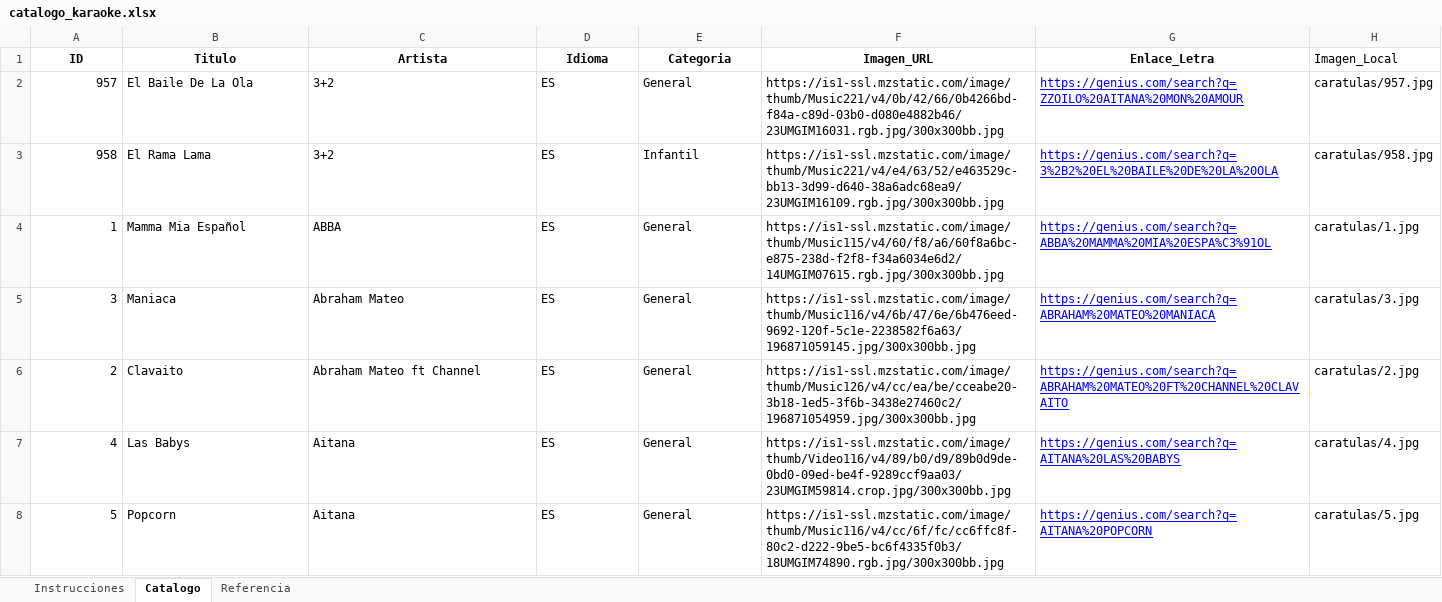
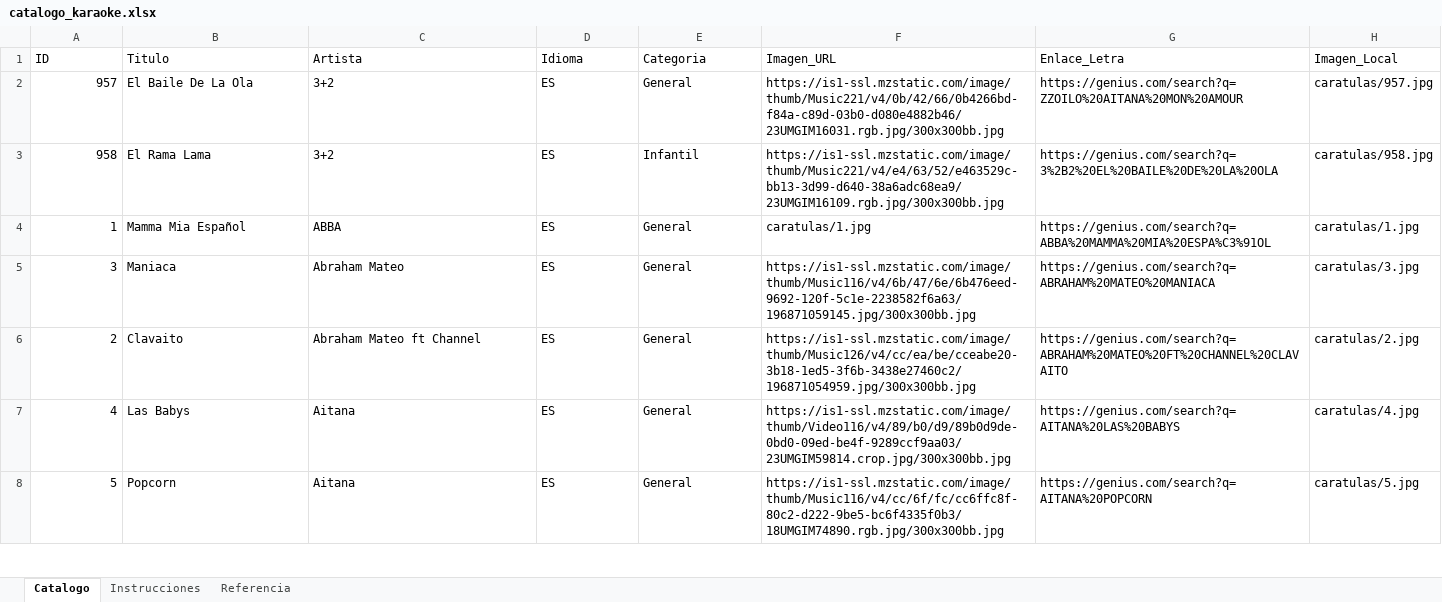
Before and after one commit to marobledovw-sketch/travel-Karaoke, an Excel workbook: catalogo_karaoke.xlsx, sheet Catalogo, drawn as a sheet; only a part is shown; values as stored, in another font and other column widths than the file's, no borders; the diff covers the shown part only; the diff names each change by its address in the sheet, - before the commit and + after, or states it on an @@ line.

```diff
--- a/catalogo_karaoke.xlsx (sheet Catalogo)
+++ b/catalogo_karaoke.xlsx (sheet Catalogo)
@@ sheet tab order changed: Catalogo | Instrucciones | Referencia @@
@@ A1:G1 bold: on → off, alignment: center → left @@
@@ G2:G8 underline: on → off, text colour: #0000FF → black @@
-F4 (Imagen_URL): https://is1-ssl.mzstatic.com/image/thumb/Music115/v4/60/f8/a6/60f8a6bc-e875-238d-f2f8-f34a6034e6d2/14UMGIM07615.rgb.jpg/300x300bb.jpg
+F4 (Imagen_URL): caratulas/1.jpg
```
Also changed, not shown: 1 added row and cell formats elsewhere in this sheet, 2 other files.
